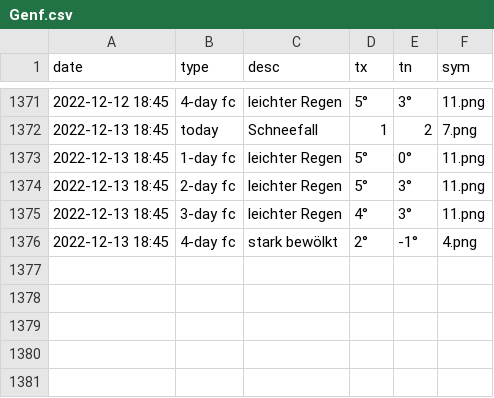
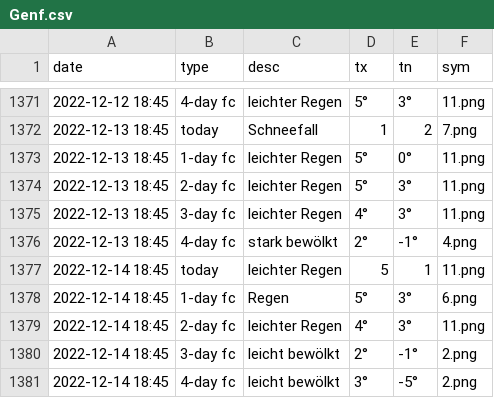
Before and after one commit to amannj/Scrapeo, a CSV file: data/Genf.csv, drawn as a sheet; only a part is shown, gaps mark what is left out.

```diff
--- a/data/Genf.csv
+++ b/data/Genf.csv
@@ -1376 +1376,6 @@ date,type,desc,tx,tn,sym
 2022-12-13 18:45,4-day fc,stark bewölkt,2°,-1°,4.png
+2022-12-14 18:45,today,leichter Regen,5,1,11.png
+2022-12-14 18:45,1-day fc,Regen,5°,3°,6.png
+2022-12-14 18:45,2-day fc,leichter Regen,4°,3°,11.png
+2022-12-14 18:45,3-day fc,leicht bewölkt,2°,-1°,2.png
+2022-12-14 18:45,4-day fc,leicht bewölkt,3°,-5°,2.png
```
Also changed, not shown: data/Brig.csv, data/Chur.csv, 6 other files.
